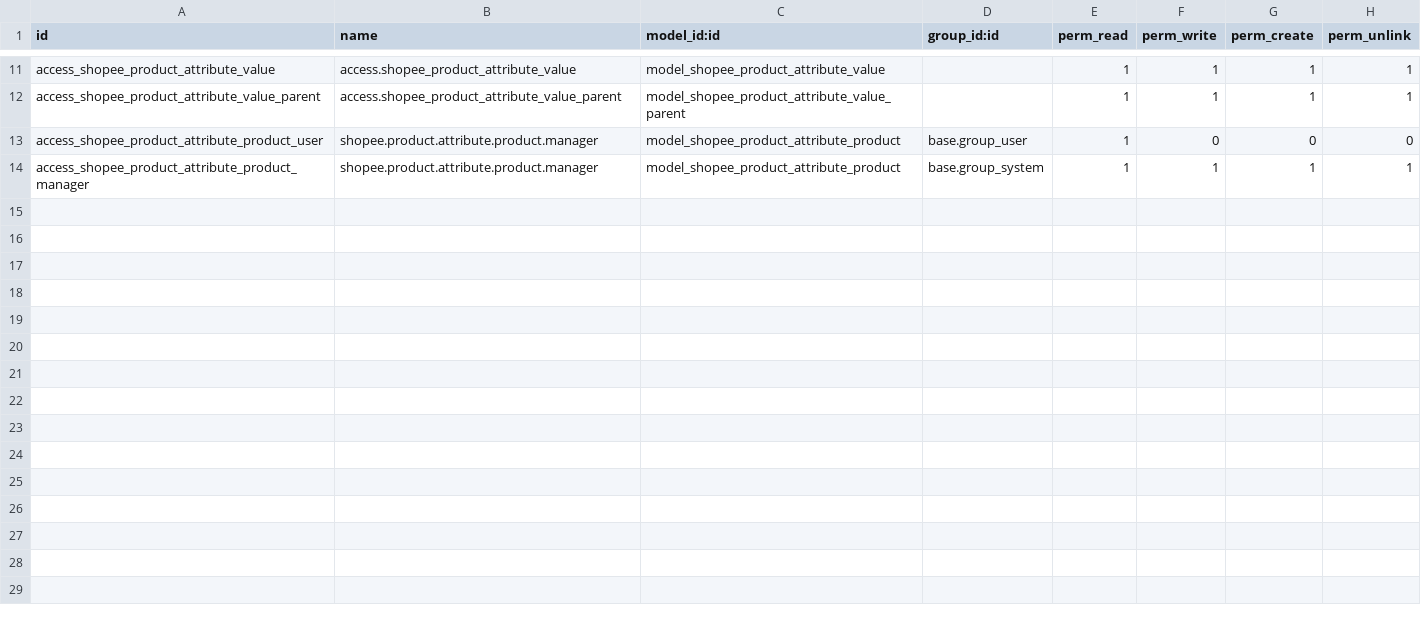
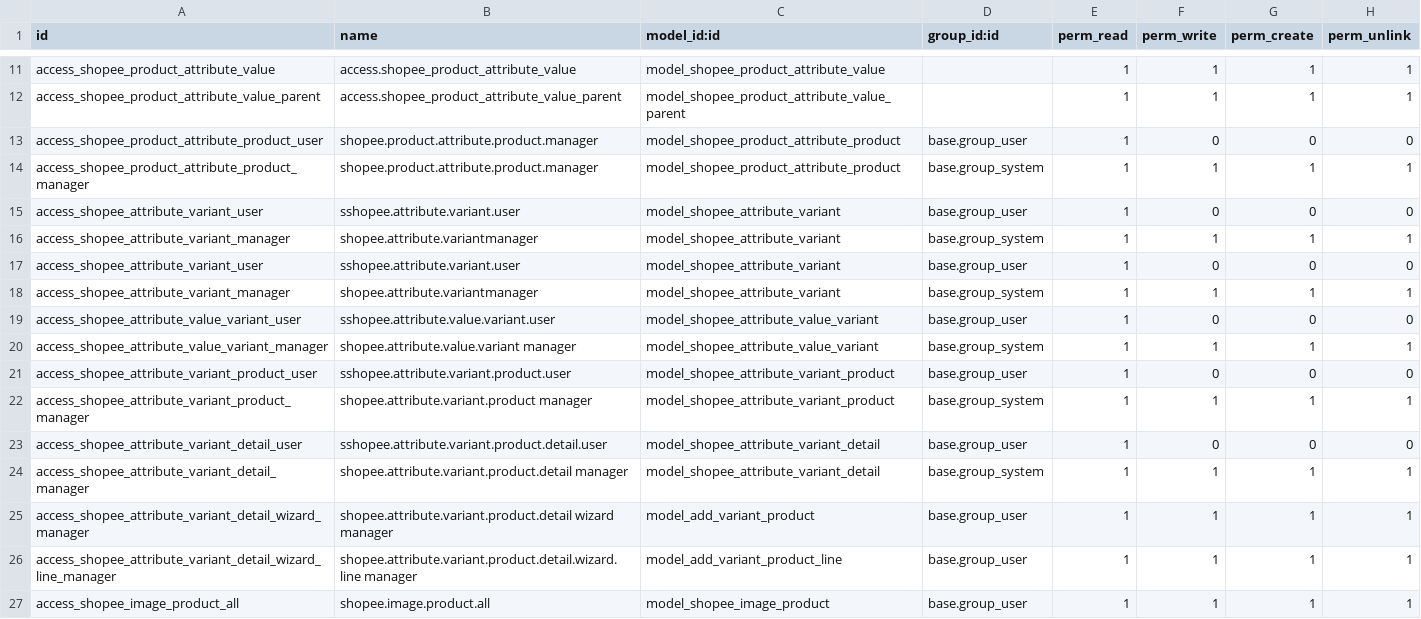
Before and after one commit to intisoft22/2023-Connectin, a CSV file: mh_shopee_product_sync/security/ir.model.access.csv, drawn as a sheet; only a part is shown, gaps mark what is left out.

Commit message:
variant product
variant product

```diff
--- a/mh_shopee_product_sync/security/ir.model.access.csv
+++ b/mh_shopee_product_sync/security/ir.model.access.csv
@@ -14 +14,14 @@ access_shopee_product_attribute_product_user,shopee.product.attribute.product.ma
 access_shopee_product_attribute_product_manager,shopee.product.attribute.product.manager,model_shopee_product_attribute_product,base.group_system,1,1,1,1
+access_shopee_attribute_variant_user,sshopee.attribute.variant.user,model_shopee_attribute_variant,base.group_user,1,0,0,0
+access_shopee_attribute_variant_manager,shopee.attribute.variantmanager,model_shopee_attribute_variant,base.group_system,1,1,1,1
+access_shopee_attribute_variant_user,sshopee.attribute.variant.user,model_shopee_attribute_variant,base.group_user,1,0,0,0
+access_shopee_attribute_variant_manager,shopee.attribute.variantmanager,model_shopee_attribute_variant,base.group_system,1,1,1,1
+access_shopee_attribute_value_variant_user,sshopee.attribute.value.variant.user,model_shopee_attribute_value_variant,base.group_user,1,0,0,0
+access_shopee_attribute_value_variant_manager,shopee.attribute.value.variant manager,model_shopee_attribute_value_variant,base.group_system,1,1,1,1
+access_shopee_attribute_variant_product_user,sshopee.attribute.variant.product.user,model_shopee_attribute_variant_product,base.group_user,1,0,0,0
+access_shopee_attribute_variant_product_manager,shopee.attribute.variant.product manager,model_shopee_attribute_variant_product,base.group_system,1,1,1,1
+access_shopee_attribute_variant_detail_user,sshopee.attribute.variant.product.detail.user,model_shopee_attribute_variant_detail,base.group_user,1,0,0,0
+access_shopee_attribute_variant_detail_manager,shopee.attribute.variant.product.detail manager,model_shopee_attribute_variant_detail,base.group_system,1,1,1,1
+access_shopee_attribute_variant_detail_wizard_manager,shopee.attribute.variant.product.detail wizard manager,model_add_variant_product,base.group_user,1,1,1,1
+access_shopee_attribute_variant_detail_wizard_line_manager,shopee.attribute.variant.product.detail.wizard.line manager,model_add_variant_product_line,base.group_user,1,1,1,1
+access_shopee_image_product_all,shopee.image.product.all,model_shopee_image_product,base.group_user,1,1,1,1
```
Also changed, not shown: 38 other files.
